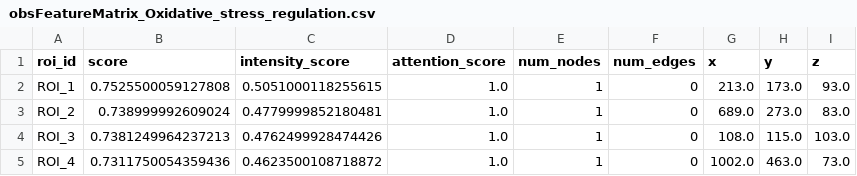
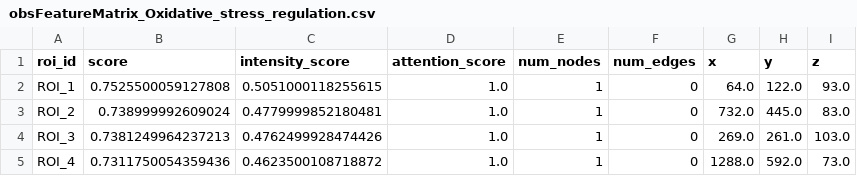
Before and after one commit to Hosseinfatho/SSGAT, a CSV file: backend/output/obsFeatureMatrix_Oxidative_stress_regulation.csv, drawn as a sheet.

```diff
--- a/backend/output/obsFeatureMatrix_Oxidative_stress_regulation.csv
+++ b/backend/output/obsFeatureMatrix_Oxidative_stress_regulation.csv
@@ -1,5 +1,5 @@
 roi_id,score,intensity_score,attention_score,num_nodes,num_edges,x,y,z
-ROI_1,0.7525500059127808,0.5051000118255615,1.0,1,0,213.0,173.0,93.0
-ROI_2,0.738999992609024,0.4779999852180481,1.0,1,0,689.0,273.0,83.0
-ROI_3,0.7381249964237213,0.4762499928474426,1.0,1,0,108.0,115.0,103.0
-ROI_4,0.7311750054359436,0.4623500108718872,1.0,1,0,1002.0,463.0,73.0
+ROI_1,0.7525500059127808,0.5051000118255615,1.0,1,0,64.0,122.0,93.0
+ROI_2,0.738999992609024,0.4779999852180481,1.0,1,0,732.0,445.0,83.0
+ROI_3,0.7381249964237213,0.4762499928474426,1.0,1,0,269.0,261.0,103.0
+ROI_4,0.7311750054359436,0.4623500108718872,1.0,1,0,1288.0,592.0,73.0
```
Also changed, not shown: backend/output/obsFeatureMatrix_B-cell_infiltration.csv, backend/output/obsFeatureMatrix_Inflammatory_zone.csv, 29 other files.
